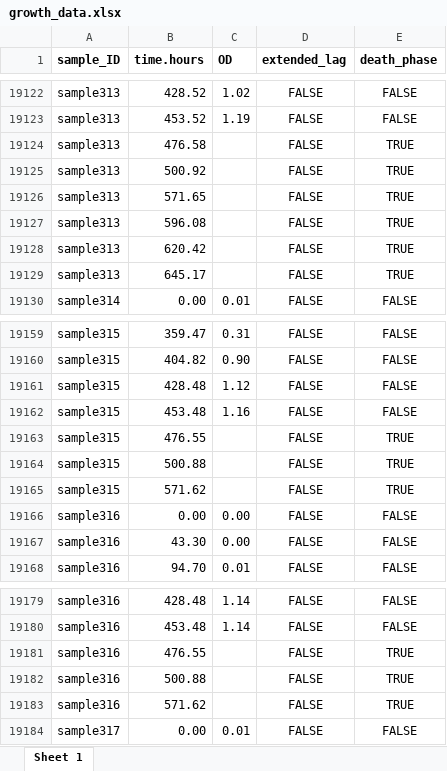
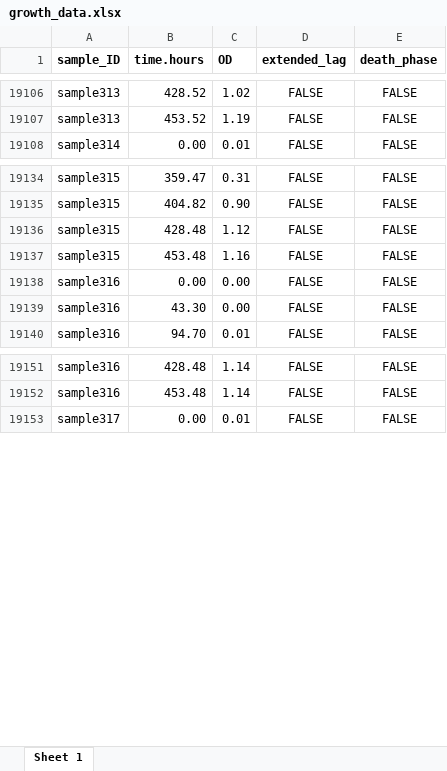
Before and after one commit to KopfLab/2022_halamka_et_al, an Excel workbook: data/growth_data.xlsx, sheet Sheet 1, drawn as a sheet; only a part is shown, gaps mark what is left out; values as stored, in another font and other column widths than the file's, no borders; the diff covers the shown part only; the diff names each change by its address in the sheet, - before the commit and + after, or states it on an @@ line.

```diff
--- a/data/growth_data.xlsx (sheet Sheet 1)
+++ b/data/growth_data.xlsx (sheet Sheet 1)
-row 19124: sample313 | 476.58 |  | FALSE | TRUE
-row 19125: sample313 | 500.92 |  | FALSE | TRUE
-row 19126: sample313 | 571.65 |  | FALSE | TRUE
-row 19127: sample313 | 596.08 |  | FALSE | TRUE
-row 19128: sample313 | 620.42 |  | FALSE | TRUE
-row 19129: sample313 | 645.17 |  | FALSE | TRUE
-row 19163: sample315 | 476.55 |  | FALSE | TRUE
-row 19164: sample315 | 500.88 |  | FALSE | TRUE
-row 19165: sample315 | 571.62 |  | FALSE | TRUE
-row 19181: sample316 | 476.55 |  | FALSE | TRUE
-row 19182: sample316 | 500.88 |  | FALSE | TRUE
-row 19183: sample316 | 571.62 |  | FALSE | TRUE
```
Also changed, not shown: 19 removed rows elsewhere in this sheet, data/experiments.xlsx, 2 other files.
